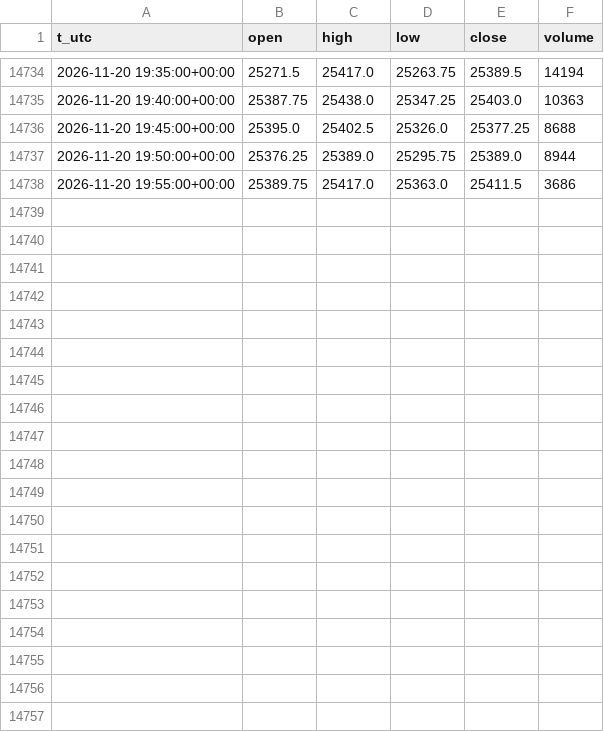
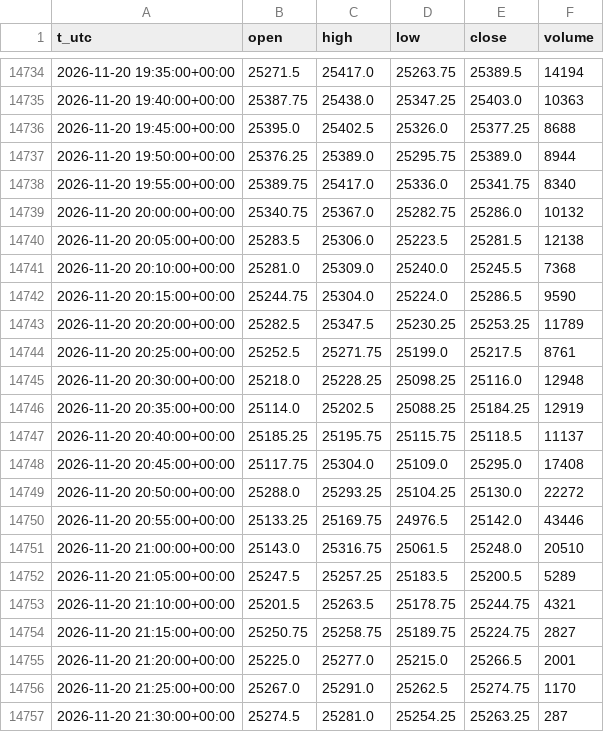
Before and after one commit to egedogann/piyasa-veri, a CSV file: data/m5/NQ_F.csv, drawn as a sheet; only a part is shown, gaps mark what is left out.

```diff
--- a/data/m5/NQ_F.csv
+++ b/data/m5/NQ_F.csv
@@ -14737,2 +14737,21 @@ t_utc,open,high,low,close,volume
 2026-11-20 19:50:00+00:00,25376.25,25389.0,25295.75,25389.0,8944
-2026-11-20 19:55:00+00:00,25389.75,25417.0,25363.0,25411.5,3686
+2026-11-20 19:55:00+00:00,25389.75,25417.0,25336.0,25341.75,8340
+2026-11-20 20:00:00+00:00,25340.75,25367.0,25282.75,25286.0,10132
+2026-11-20 20:05:00+00:00,25283.5,25306.0,25223.5,25281.5,12138
+2026-11-20 20:10:00+00:00,25281.0,25309.0,25240.0,25245.5,7368
+2026-11-20 20:15:00+00:00,25244.75,25304.0,25224.0,25286.5,9590
+2026-11-20 20:20:00+00:00,25282.5,25347.5,25230.25,25253.25,11789
+2026-11-20 20:25:00+00:00,25252.5,25271.75,25199.0,25217.5,8761
+2026-11-20 20:30:00+00:00,25218.0,25228.25,25098.25,25116.0,12948
+2026-11-20 20:35:00+00:00,25114.0,25202.5,25088.25,25184.25,12919
+2026-11-20 20:40:00+00:00,25185.25,25195.75,25115.75,25118.5,11137
+2026-11-20 20:45:00+00:00,25117.75,25304.0,25109.0,25295.0,17408
+2026-11-20 20:50:00+00:00,25288.0,25293.25,25104.25,25130.0,22272
+2026-11-20 20:55:00+00:00,25133.25,25169.75,24976.5,25142.0,43446
+2026-11-20 21:00:00+00:00,25143.0,25316.75,25061.5,25248.0,20510
+2026-11-20 21:05:00+00:00,25247.5,25257.25,25183.5,25200.5,5289
+2026-11-20 21:10:00+00:00,25201.5,25263.5,25178.75,25244.75,4321
+2026-11-20 21:15:00+00:00,25250.75,25258.75,25189.75,25224.75,2827
+2026-11-20 21:20:00+00:00,25225.0,25277.0,25215.0,25266.5,2001
+2026-11-20 21:25:00+00:00,25267.0,25291.0,25262.5,25274.75,1170
+2026-11-20 21:30:00+00:00,25274.5,25281.0,25254.25,25263.25,287
```
Also changed, not shown: data/d1/IDX_VXN.csv, data/d1/JPY_X.csv, 39 other files.
